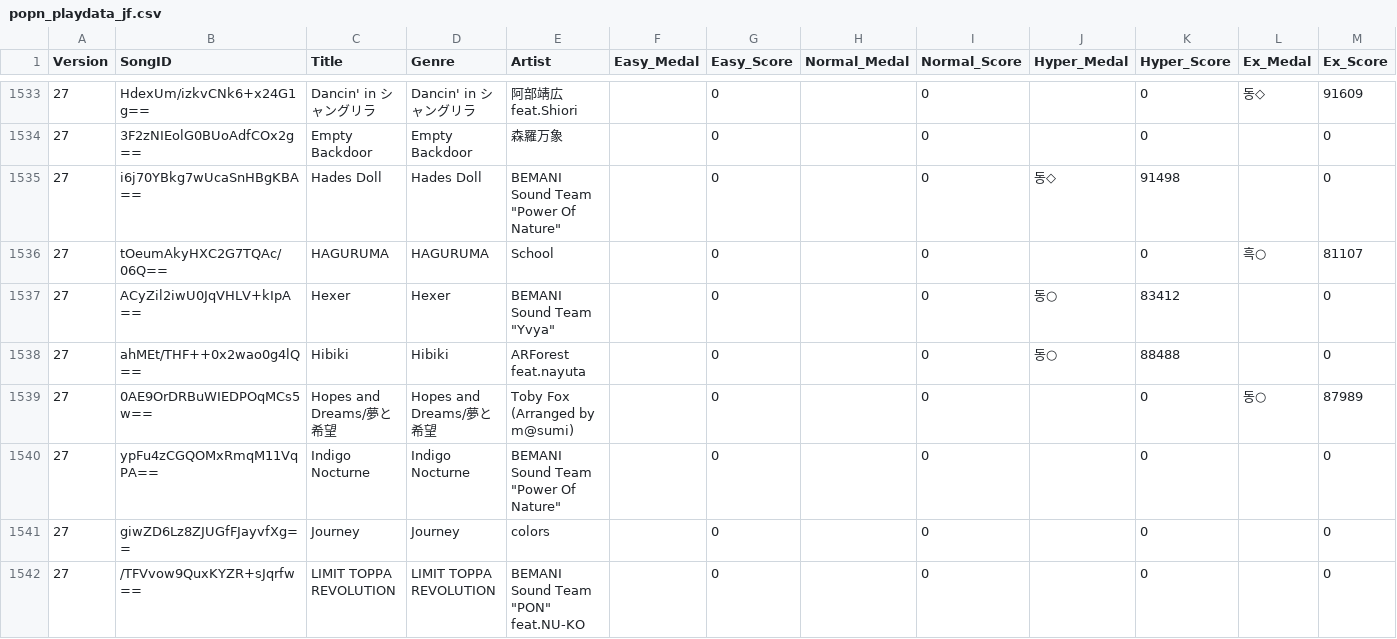
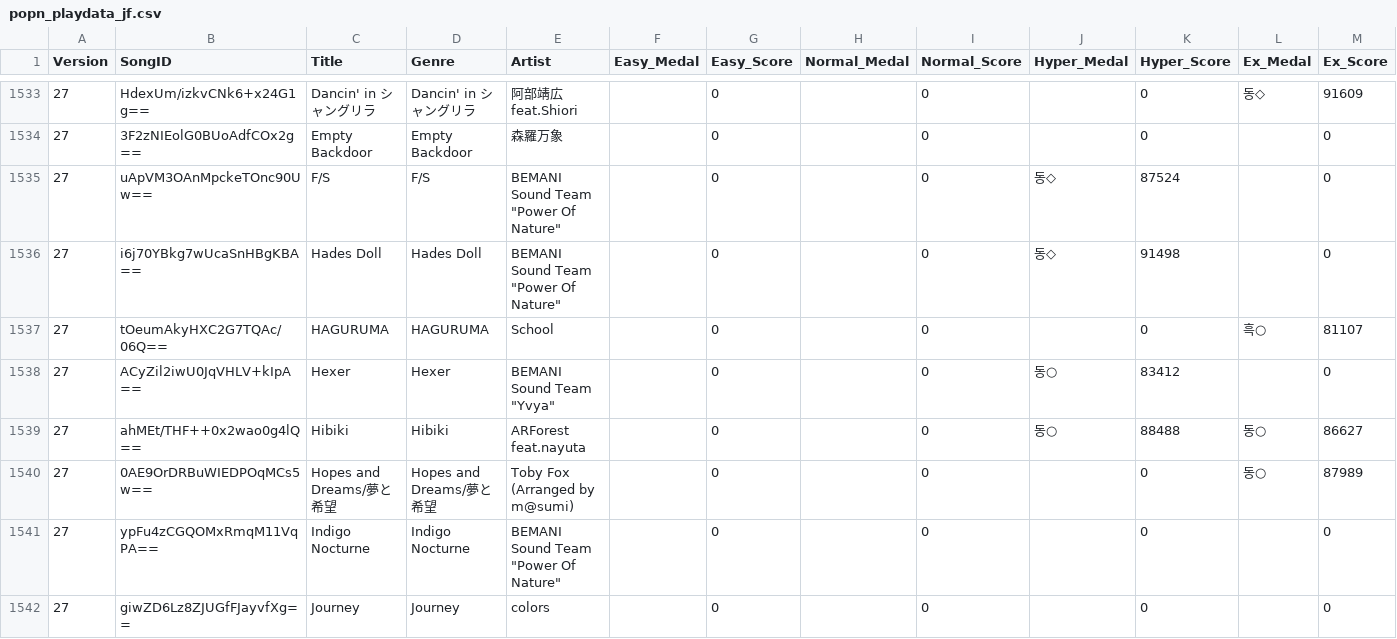
Before and after one commit to betapa/popn_total, a CSV file: popn_score_scraper/popn_playdata_jf.csv, drawn as a sheet; only a part is shown, gaps mark what is left out; the shorter side is filled out with more unchanged rows; the diff covers the shown part only.

Commit message:
update user data

```diff
--- a/popn_score_scraper/popn_playdata_jf.csv
+++ b/popn_score_scraper/popn_playdata_jf.csv
@@ -1534,2 +1534,3 @@
 27,3F2zNIEolG0BUoAdfCOx2g==,Empty Backdoor,Empty Backdoor,森羅万象,,0,,0,,0,,0
+27,uApVM3OAnMpckeTOnc90Uw==,F/S,F/S,"BEMANI Sound Team ""Power Of Nature""",,0,,0,동◇,87524,,0
 27,i6j70YBkg7wUcaSnHBgKBA==,Hades Doll,Hades Doll,"BEMANI Sound Team ""Power Of Nature""",,0,,0,동◇,91498,,0
@@ -1537,3 +1538,3 @@
 27,ACyZil2iwU0JqVHLV+kIpA==,Hexer,Hexer,"BEMANI Sound Team ""Yvya""",,0,,0,동○,83412,,0
-27,ahMEt/THF++0x2wao0g4lQ==,Hibiki,Hibiki,ARForest feat.nayuta,,0,,0,동○,88488,,0
+27,ahMEt/THF++0x2wao0g4lQ==,Hibiki,Hibiki,ARForest feat.nayuta,,0,,0,동○,88488,동○,86627
 27,0AE9OrDRBuWIEDPOqMCs5w==,Hopes and Dreams/夢と希望,Hopes and Dreams/夢と希望,Toby Fox (Arranged by m@sumi),,0,,0,,0,동○,87989
```
Also changed, not shown: 3 added rows and 75 edited cells elsewhere in this file.
